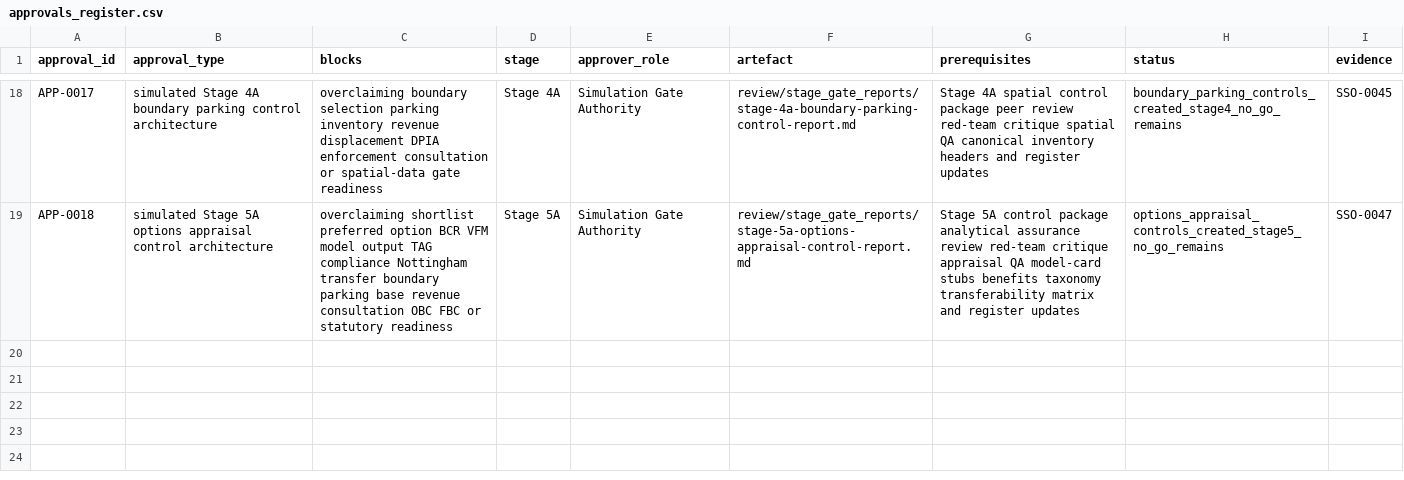
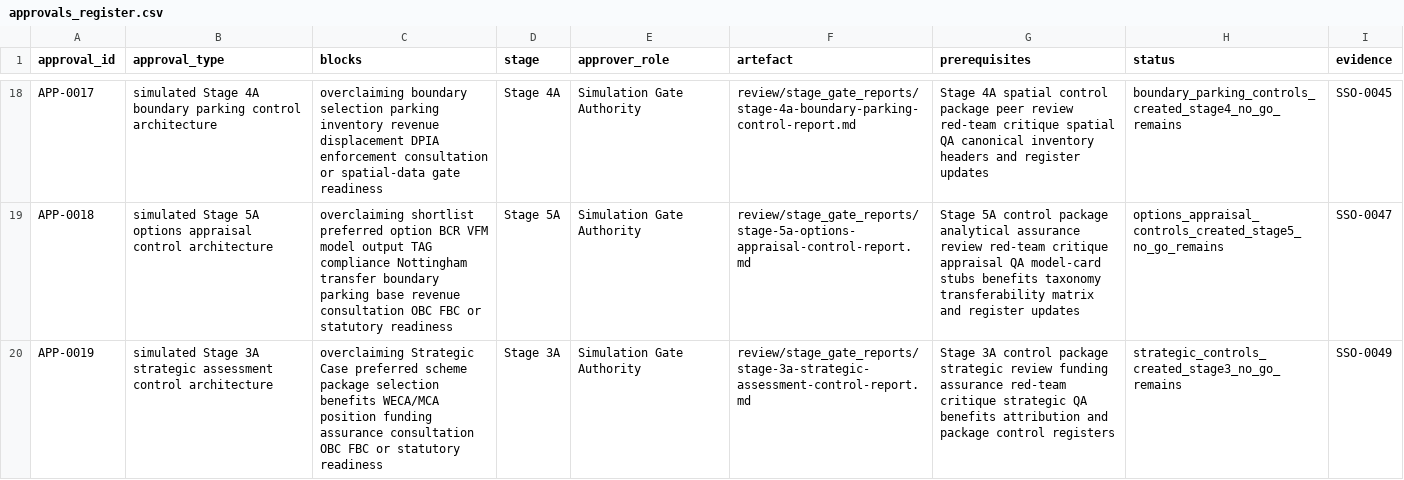
Before and after one commit to awjreynolds/bristol-wpl, a CSV file: governance/approvals_register.csv, drawn as a sheet; only a part is shown, gaps mark what is left out.

```diff
--- a/governance/approvals_register.csv
+++ b/governance/approvals_register.csv
@@ -19 +19,2 @@ APP-0017,simulated Stage 4A boundary parking control architecture,overclaiming b
 APP-0018,simulated Stage 5A options appraisal control architecture,overclaiming shortlist preferred option BCR VFM model output TAG compliance Nottingham transfer boundary parking base revenue consultation OBC FBC or statutory readiness,Stage 5A,Simulation Gate Authority,review/stage_gate_reports/stage-5a-options-appraisal-control-report.md,Stage 5A control package analytical assurance review red-team critique appraisal QA model-card stubs benefits taxonomy transferability matrix and register updates,options_appraisal_controls_created_stage5_no_go_remains,SSO-0047
+APP-0019,simulated Stage 3A strategic assessment control architecture,overclaiming Strategic Case preferred scheme package selection benefits WECA/MCA position funding assurance consultation OBC FBC or statutory readiness,Stage 3A,Simulation Gate Authority,review/stage_gate_reports/stage-3a-strategic-assessment-control-report.md,Stage 3A control package strategic review funding assurance red-team critique strategic QA benefits attribution and package control registers,strategic_controls_created_stage3_no_go_remains,SSO-0049
```
Also changed, not shown: evidence/claim_evidence_matrix.csv, evidence/evidence_gap_register.csv, 30 other files.
